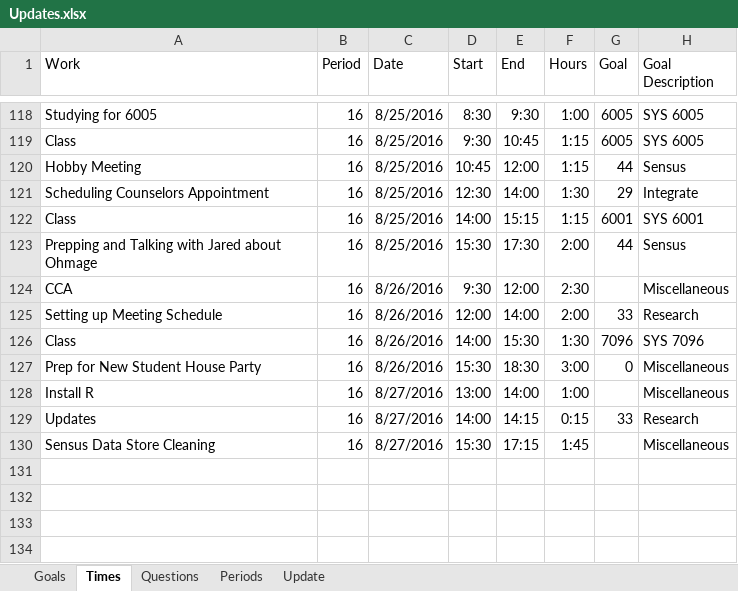
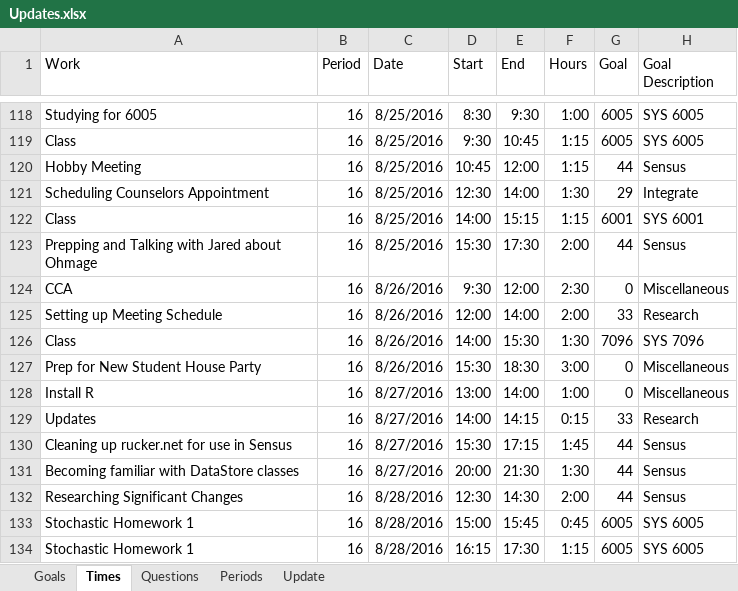
Before and after one commit to mrucker/uva-archive, an Excel workbook: updates/Updates.xlsx, sheet Times, drawn as a sheet; only a part is shown, gaps mark what is left out; values as stored, in another font and other column widths than the file's, no borders; table styles not drawn; the diff names each change by its address in the sheet, - before the commit and + after, or states it on an @@ line.

```diff
--- a/updates/Updates.xlsx (sheet Times)
+++ b/updates/Updates.xlsx (sheet Times)
-G124 (Goal): (empty)
+G124 (Goal): 0
-G128 (Goal): (empty)
+G128 (Goal): 0
-A130 (Work): Sensus Data Store Cleaning
+A130 (Work): Cleaning up rucker.net for use in Sensus
-G130 (Goal): (empty)
+G130 (Goal): 44
-H130 (Goal Description): Miscellaneous
+H130 (Goal Description): Sensus
+row 131: Becoming familiar with DataStore classes | 16 | 8/27/2016 | 20:00 | 21:30 | 1:30 | 44 | Sensus
+row 132: Researching Significant Changes | 16 | 8/28/2016 | 12:30 | 14:30 | 2:00 | 44 | Sensus
+row 133: Stochastic Homework 1 | 16 | 8/28/2016 | 15:00 | 15:45 | 0:45 | 6005 | SYS 6005
+row 134: Stochastic Homework 1 | 16 | 8/28/2016 | 16:15 | 17:30 | 1:15 | 6005 | SYS 6005
```
Also changed, not shown: sheet Periods, sheet Update, 1 other file.
